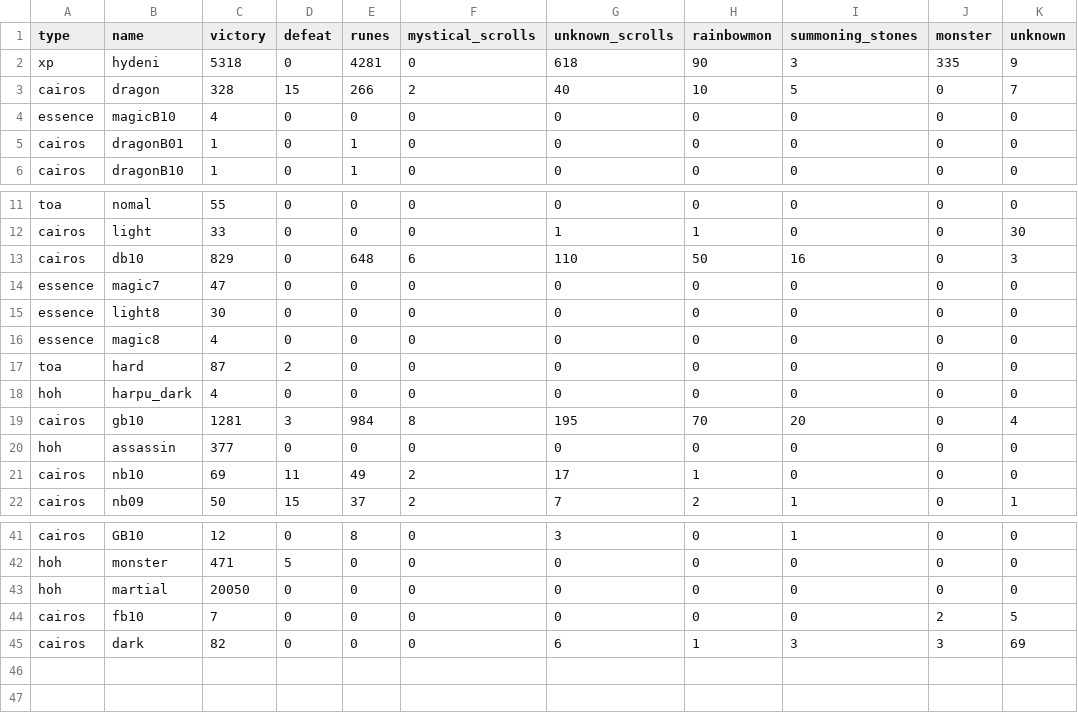
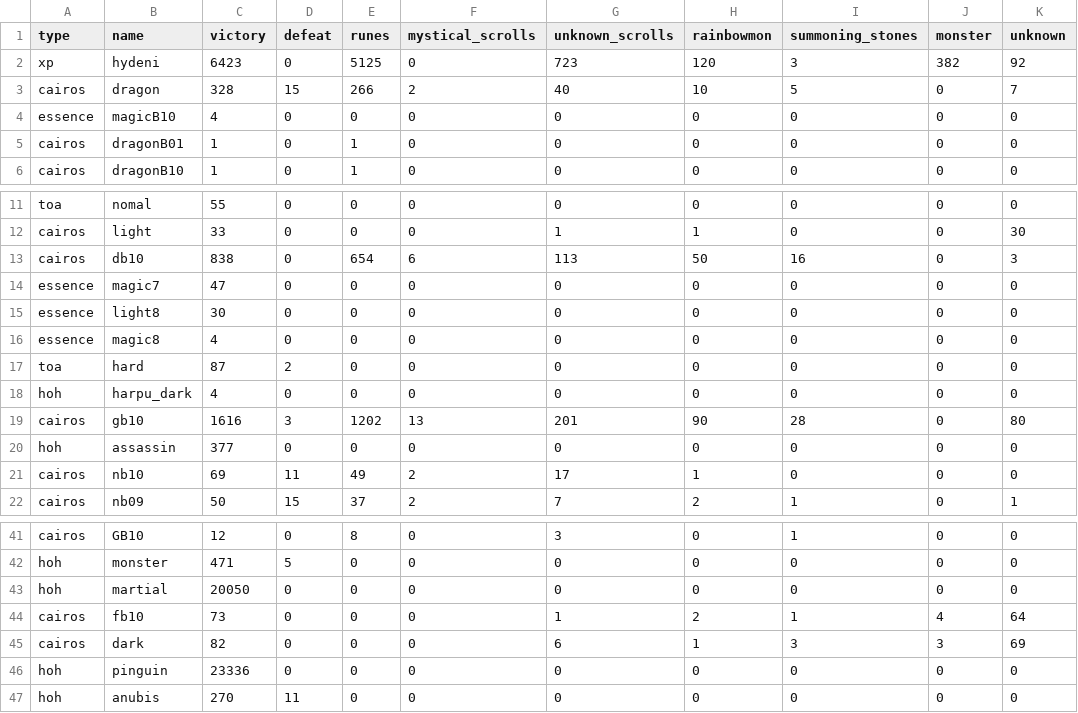
Before and after one commit to starcraft04/swauto, a CSV file: runefarming_stats.csv, drawn as a sheet; only a part is shown, gaps mark what is left out.

```diff
--- a/runefarming_stats.csv
+++ b/runefarming_stats.csv
@@ -1,3 +1,3 @@
 type,name,victory,defeat,runes,mystical_scrolls,unknown_scrolls,rainbowmon,summoning_stones,monster,unknown
-xp,hydeni,5318,0,4281,0,618,90,3,335,9
+xp,hydeni,6423,0,5125,0,723,120,3,382,92
 cairos,dragon,328,15,266,2,40,10,5,0,7
@@ -12,3 +12,3 @@ toa,nomal,55,0,0,0,0,0,0,0,0
 cairos,light,33,0,0,0,1,1,0,0,30
-cairos,db10,829,0,648,6,110,50,16,0,3
+cairos,db10,838,0,654,6,113,50,16,0,3
 essence,magic7,47,0,0,0,0,0,0,0,0
@@ -18,3 +18,3 @@ toa,hard,87,2,0,0,0,0,0,0,0
 hoh,harpu_dark,4,0,0,0,0,0,0,0,0
-cairos,gb10,1281,3,984,8,195,70,20,0,4
+cairos,gb10,1616,3,1202,13,201,90,28,0,80
 hoh,assassin,377,0,0,0,0,0,0,0,0
@@ -43,3 +43,5 @@ hoh,monster,471,5,0,0,0,0,0,0,0
 hoh,martial,20050,0,0,0,0,0,0,0,0
-cairos,fb10,7,0,0,0,0,0,0,2,5
+cairos,fb10,73,0,0,0,1,2,1,4,64
 cairos,dark,82,0,0,0,6,1,3,3,69
+hoh,pinguin,23336,0,0,0,0,0,0,0,0
+hoh,anubis,270,11,0,0,0,0,0,0,0
```
Also changed, not shown: 12 other files.
